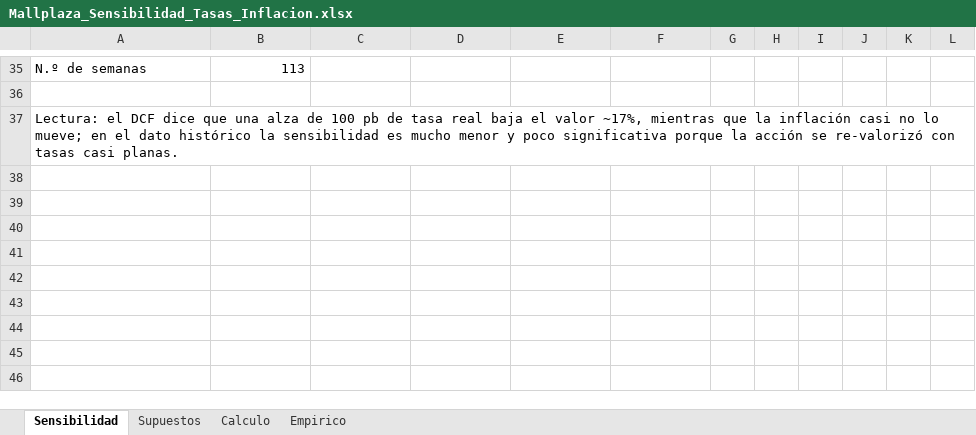
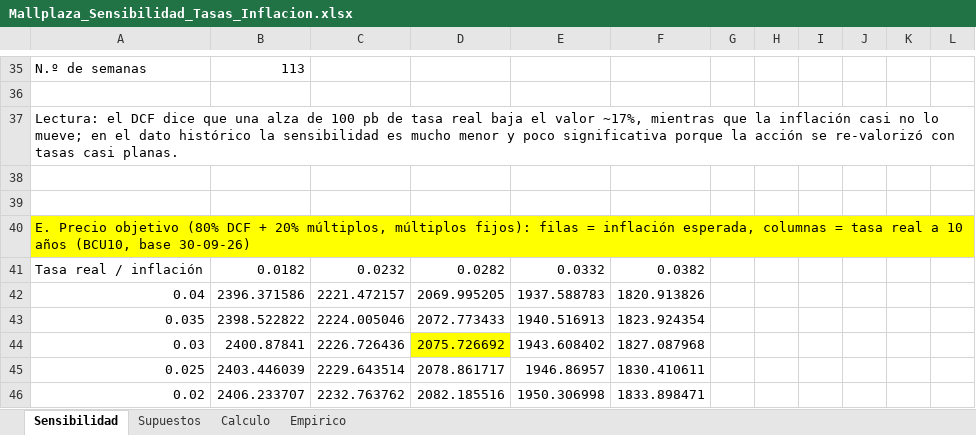
Before and after one commit to crixusvidal/Wealth-managment-software, an Excel workbook: secciones/valuacion/modelos/Mallplaza_Sensibilidad_Tasas_Inflacion.xlsx, sheet Sensibilidad, drawn as a sheet; only a part is shown, gaps mark what is left out; values as stored, in another font and other column widths than the file's, no borders; the diff names each change by its address in the sheet, - before the commit and + after, or states it on an @@ line.

```diff
--- a/secciones/valuacion/modelos/Mallplaza_Sensibilidad_Tasas_Inflacion.xlsx (sheet Sensibilidad)
+++ b/secciones/valuacion/modelos/Mallplaza_Sensibilidad_Tasas_Inflacion.xlsx (sheet Sensibilidad)
+row 38: (empty)
+row 39: (empty)
+row 40: E. Precio objetivo (80% DCF + 20% múltiplos, múltiplos fijos): filas = inflación esperada, columnas = tasa real a 10 años (BCU10, base 30-09-26)
+row 41: Tasa real / inflación | 0.0182 | 0.0232 | 0.0282 | 0.0332 | 0.0382
+row 42: 0.04 | 2396.371586 | 2221.472157 | 2069.995205 | 1937.588783 | 1820.913826
+row 43: 0.035 | 2398.522822 | 2224.005046 | 2072.773433 | 1940.516913 | 1823.924354
+row 44: 0.03 | 2400.87841 | 2226.726436 | 2075.726692 | 1943.608402 | 1827.087968
+row 45: 0.025 | 2403.446039 | 2229.643514 | 2078.861717 | 1946.86957 | 1830.410611
+row 46: 0.02 | 2406.233707 | 2232.763762 | 2082.185516 | 1950.306998 | 1833.898471
```
Also changed, not shown: 3 other files.
